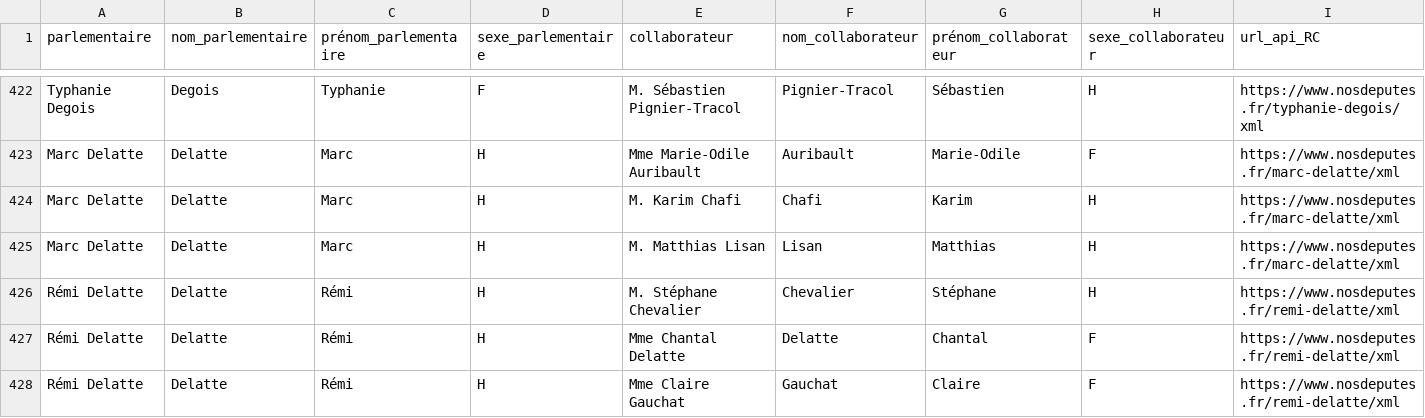
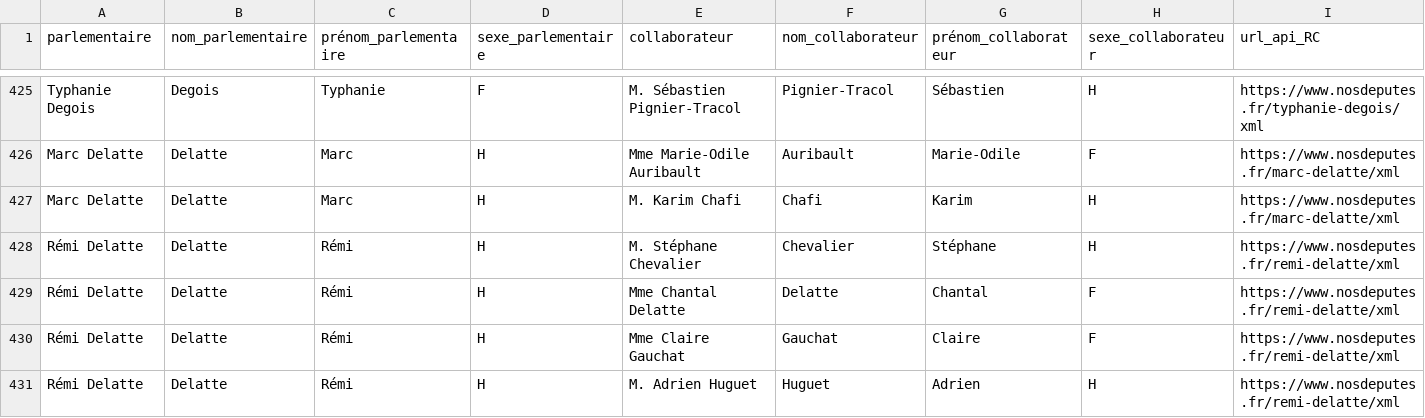
Before and after one commit to regardscitoyens/Collaborateurs-Parlement, a CSV file: data/liste_deputes_collaborateurs.csv, drawn as a sheet; only a part is shown, gaps mark what is left out; the shorter side is filled out with more unchanged rows; removed rows and columns are numbered as before the commit, all else as after; rows hold the shown columns only; the diff covers the shown part only; the diff names each change by its address in the sheet, - before the commit and + after, or states it on an @@ line.

```diff
--- a/data/liste_deputes_collaborateurs.csv
+++ b/data/liste_deputes_collaborateurs.csv
-row 425: Marc Delatte | Delatte | Marc | H | M. Matthias Lisan | Lisan | Matthias | H | https://www.nosdeputes.fr/marc-delatte/xml
```
Also changed, not shown: 7 added rows, 9 removed rows and 6 edited cells elsewhere in this file.
